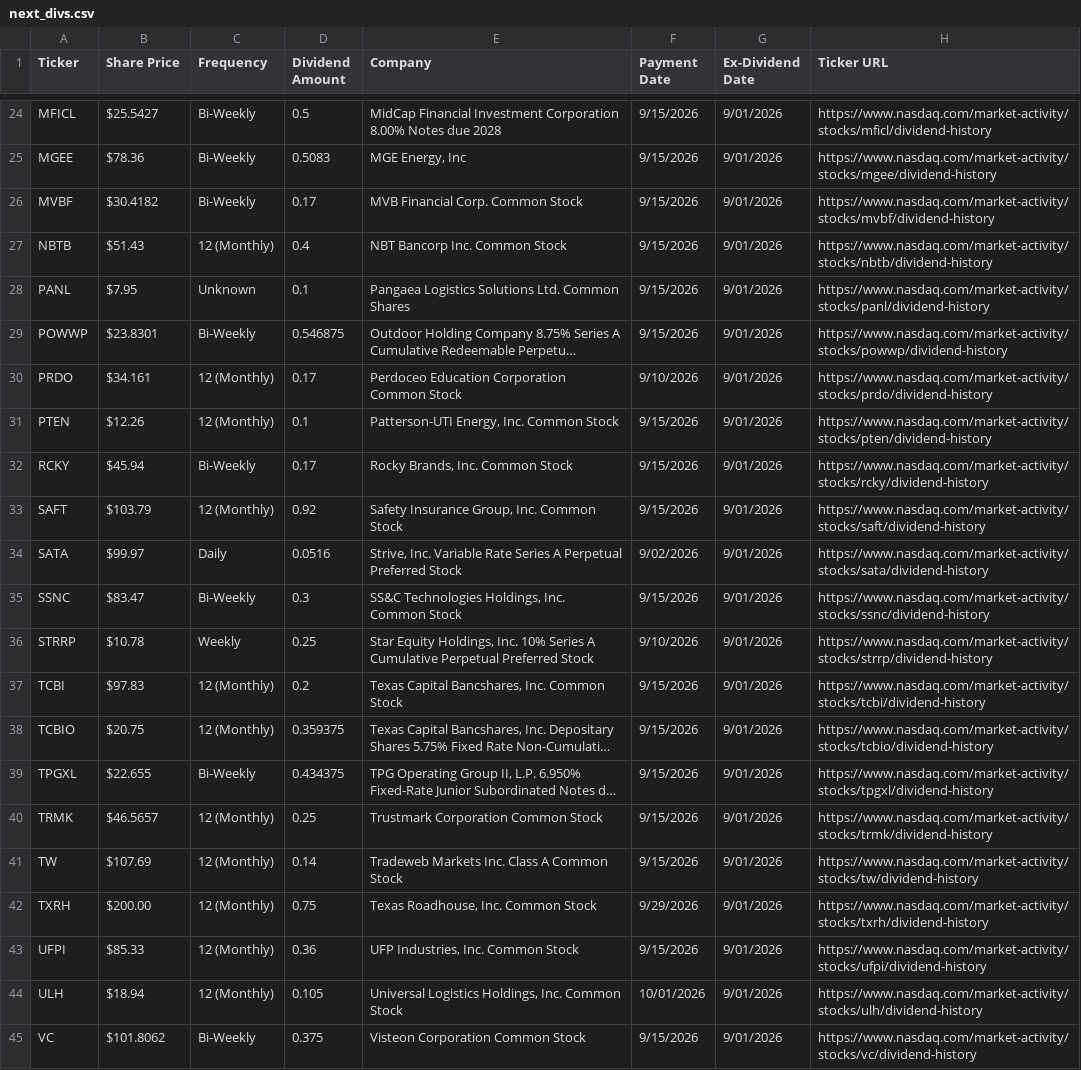
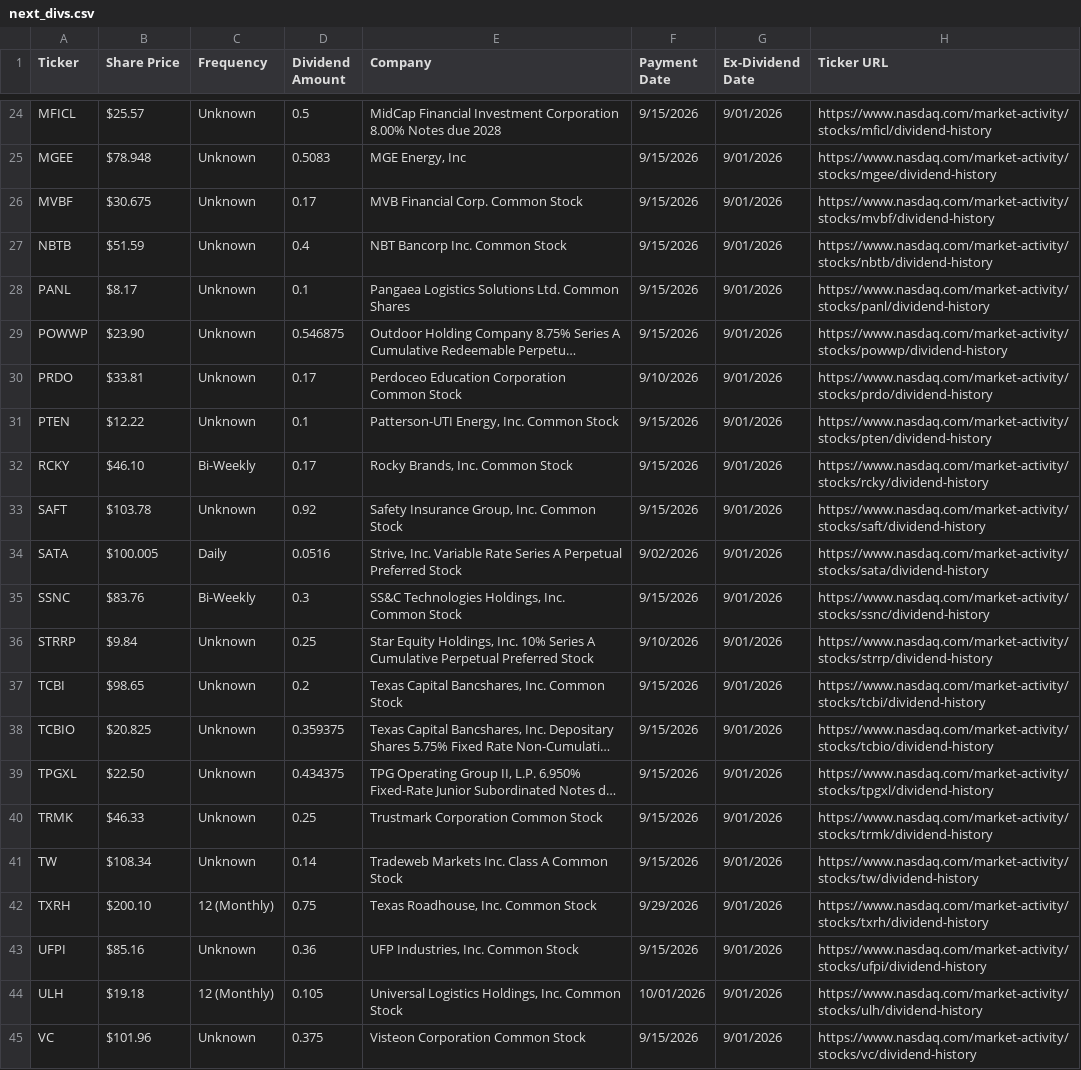
Before and after one commit to tstudystuff/finax-agent, a CSV file: data/next_divs.csv, drawn as a sheet; only a part is shown, gaps mark what is left out; long unchanged cells end in …; the diff covers the shown part only; the diff names each change by its address in the sheet, - before the commit and + after, or states it on an @@ line.

```diff
--- a/data/next_divs.csv
+++ b/data/next_divs.csv
-B24 (Share Price): $25.5427
+B24 (Share Price): $25.57
-C24:C26 (Frequency): Bi-Weekly
+C24:C26 (Frequency): Unknown
-B25 (Share Price): $78.36
+B25 (Share Price): $78.948
-B26 (Share Price): $30.4182
+B26 (Share Price): $30.675
-B27 (Share Price): $51.43
+B27 (Share Price): $51.59
-C27 (Frequency): 12 (Monthly)
+C27 (Frequency): Unknown
-B28 (Share Price): $7.95
+B28 (Share Price): $8.17
-B29 (Share Price): $23.8301
+B29 (Share Price): $23.90
-C29 (Frequency): Bi-Weekly
+C29 (Frequency): Unknown
-B30 (Share Price): $34.161
+B30 (Share Price): $33.81
-C30:C31 (Frequency): 12 (Monthly)
+C30:C31 (Frequency): Unknown
-B31 (Share Price): $12.26
+B31 (Share Price): $12.22
-B32 (Share Price): $45.94
+B32 (Share Price): $46.10
-B33 (Share Price): $103.79
+B33 (Share Price): $103.78
-C33 (Frequency): 12 (Monthly)
+C33 (Frequency): Unknown
-B34 (Share Price): $99.97
+B34 (Share Price): $100.005
-B35 (Share Price): $83.47
+B35 (Share Price): $83.76
-B36 (Share Price): $10.78
+B36 (Share Price): $9.84
-C36 (Frequency): Weekly
+C36 (Frequency): Unknown
-B37 (Share Price): $97.83
+B37 (Share Price): $98.65
-C37:C38 (Frequency): 12 (Monthly)
+C37:C38 (Frequency): Unknown
-B38 (Share Price): $20.75
+B38 (Share Price): $20.825
-B39 (Share Price): $22.655
+B39 (Share Price): $22.50
-C39 (Frequency): Bi-Weekly
+C39 (Frequency): Unknown
-B40 (Share Price): $46.5657
+B40 (Share Price): $46.33
-C40:C41 (Frequency): 12 (Monthly)
+C40:C41 (Frequency): Unknown
-B41 (Share Price): $107.69
+B41 (Share Price): $108.34
-B42 (Share Price): $200.00
+B42 (Share Price): $200.10
-B43 (Share Price): $85.33
+B43 (Share Price): $85.16
-C43 (Frequency): 12 (Monthly)
+C43 (Frequency): Unknown
-B44 (Share Price): $18.94
+B44 (Share Price): $19.18
-B45 (Share Price): $101.8062
+B45 (Share Price): $101.96
-C45 (Frequency): Bi-Weekly
+C45 (Frequency): Unknown
```
Also changed, not shown: 38 edited cells elsewhere in this file, 3 other files.
